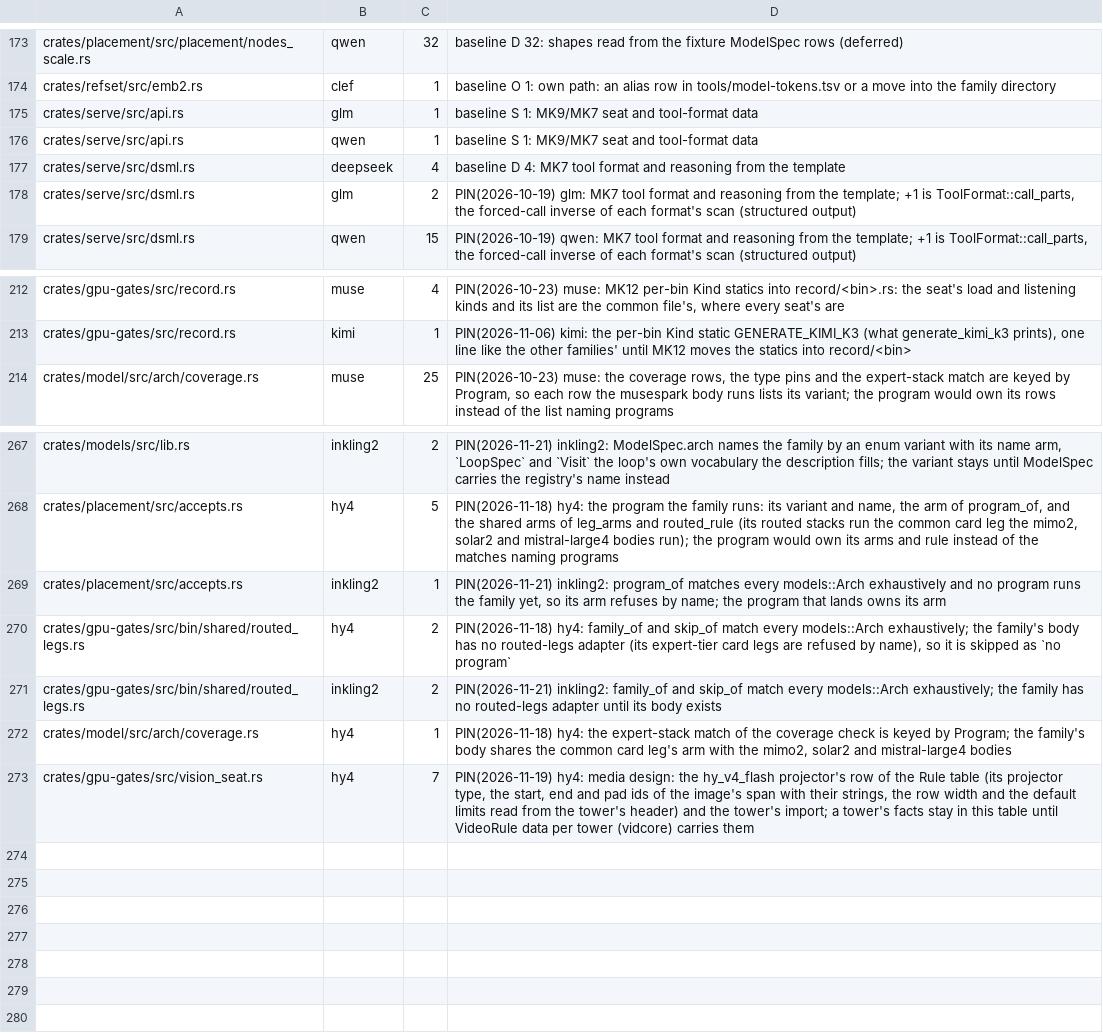
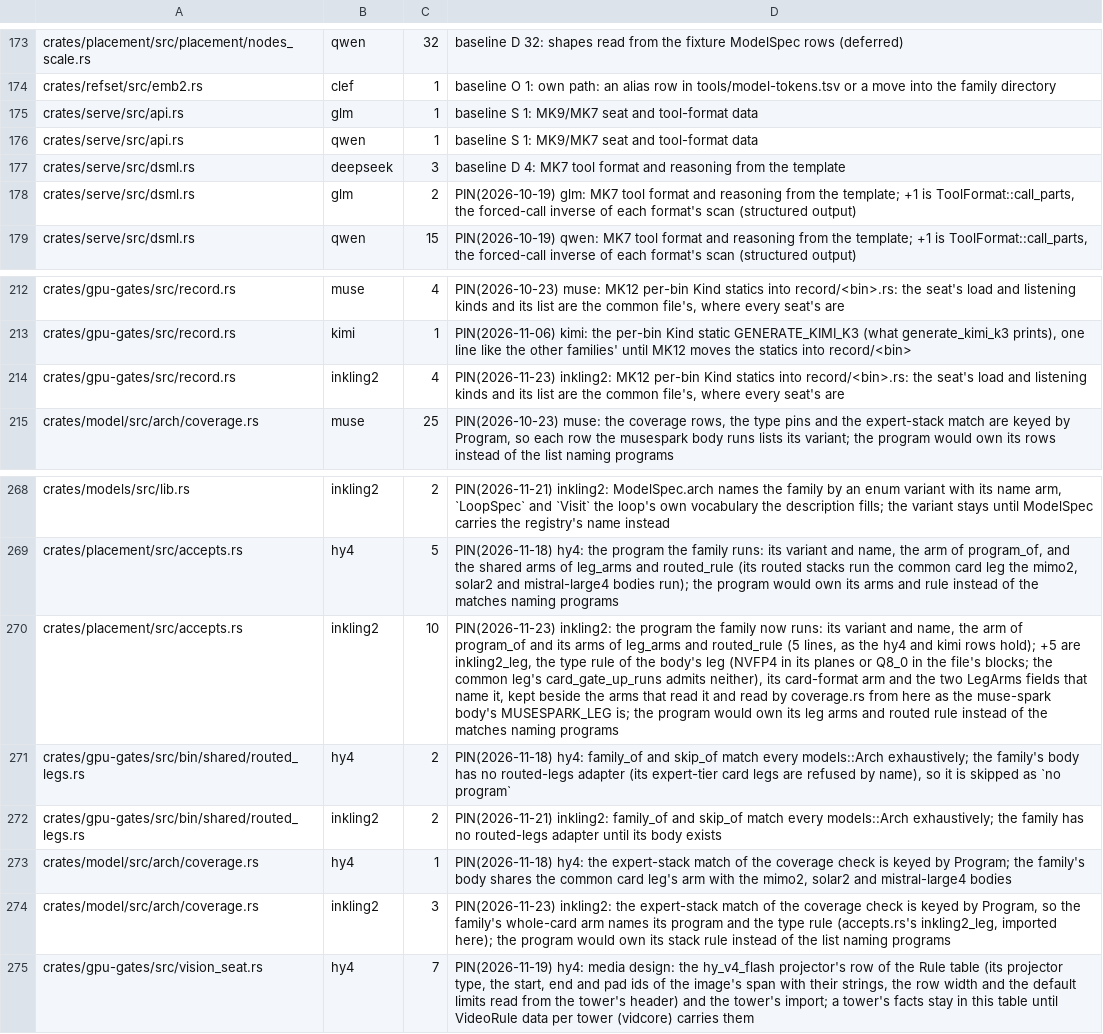
Before and after one commit to midagedev/bloomery, a TSV file: tools/model-tax.tsv, drawn as a sheet; only a part is shown, gaps mark what is left out; addresses are those after the commit; the diff names each change by its address in the sheet, - before the commit and + after, or states it on an @@ line.

```diff
--- a/tools/model-tax.tsv
+++ b/tools/model-tax.tsv
-C177: 4
+C177: 3
+row 214: crates/gpu-gates/src/record.rs | inkling2 | 4 | PIN(2026-11-23) inkling2: MK12 per-bin Kind statics into record/<bin>.rs: the seat's load and listening kinds and its list are the common file's, where every seat's are
-C270: 1
+C270: 10
-D270: PIN(2026-11-21) inkling2: program_of matches every models::Arch exhaustively and no program runs the family yet, so its arm refuses by name; the program that lands owns its arm
+D270: PIN(2026-11-23) inkling2: the program the family now runs: its variant and name, the arm of program_of and its arms of leg_arms and routed_rule (5 lines, as the hy4 and kimi rows hold); +5 are inkling2_leg, the type rule of the body's leg (NVFP4 in its planes or Q8_0 in the file's blocks; the common leg's card_gate_up_runs admits neither), its card-format arm and the two LegArms fields that name it, kept beside the arms that read it and read by coverage.rs from here as the muse-spark body's MUSESPARK_LEG is; the program would own its leg arms and routed rule instead of the matches naming programs
+row 274: crates/model/src/arch/coverage.rs | inkling2 | 3 | PIN(2026-11-23) inkling2: the expert-stack match of the coverage check is keyed by Program, so the family's whole-card arm names its program and the type rule (accepts.rs's inkling2_leg, imported here); the program would own its stack rule instead of the list naming programs
```
Also changed, not shown: 7 other files.
